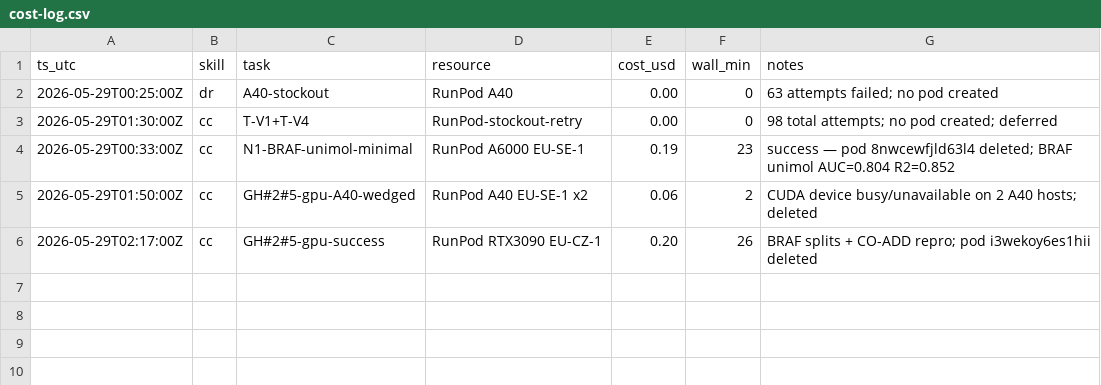
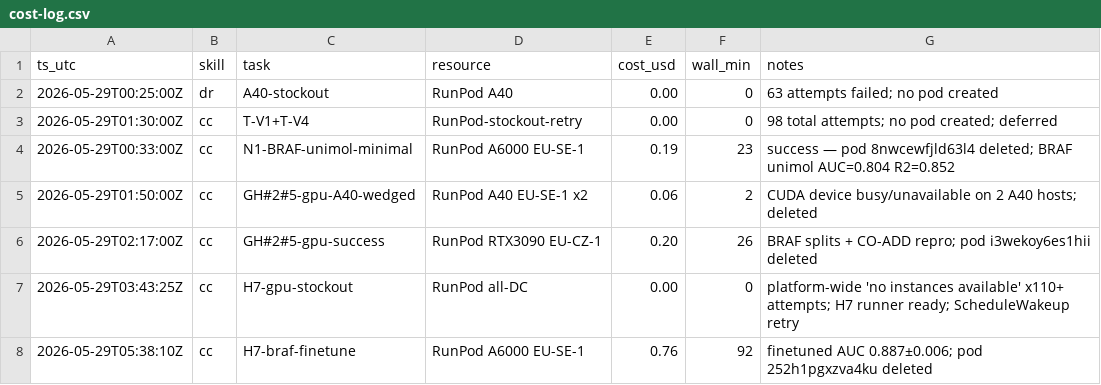
Before and after one commit to kyuwon-shim-ARL/uni-mol-qsar-tutorial, a CSV file: .omc/cost-log.csv, drawn as a sheet; the diff names each change by its address in the sheet, - before the commit and + after, or states it on an @@ line.

```diff
--- a/.omc/cost-log.csv
+++ b/.omc/cost-log.csv
+row 7: 2026-05-29T03:43:25Z | cc | H7-gpu-stockout | RunPod all-DC | 0.00 | 0 | platform-wide 'no instances available' x110+ attempts; H7 runner ready; ScheduleWakeup retry
+row 8: 2026-05-29T05:38:10Z | cc | H7-braf-finetune | RunPod A6000 EU-SE-1 | 0.76 | 92 | finetuned AUC 0.887±0.006; pod 252h1pgxzva4ku deleted
```
Also changed, not shown: 5 other files.
